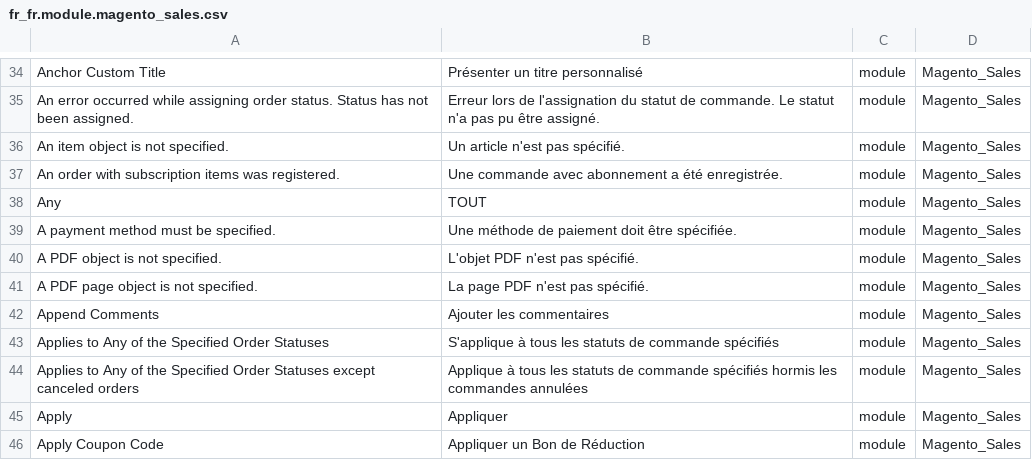
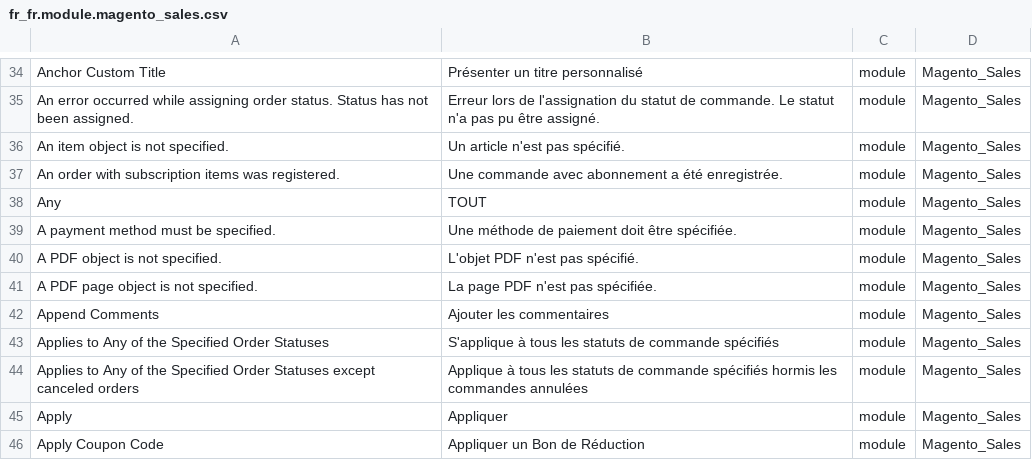
Before and after one commit to Imaginaerum/magento2-language-fr-fr, a CSV file: fr_fr.module.magento_sales.csv, drawn as a sheet; only a part is shown, gaps mark what is left out.

Commit message:
typo

```diff
--- a/fr_fr.module.magento_sales.csv
+++ b/fr_fr.module.magento_sales.csv
@@ -40,3 +40,3 @@
 "A PDF object is not specified.","L'objet PDF n'est pas spécifié.",module,Magento_Sales
-"A PDF page object is not specified.","La page PDF n'est pas spécifié.",module,Magento_Sales
+"A PDF page object is not specified.","La page PDF n'est pas spécifiée.",module,Magento_Sales
 "Append Comments","Ajouter les commentaires",module,Magento_Sales
```
